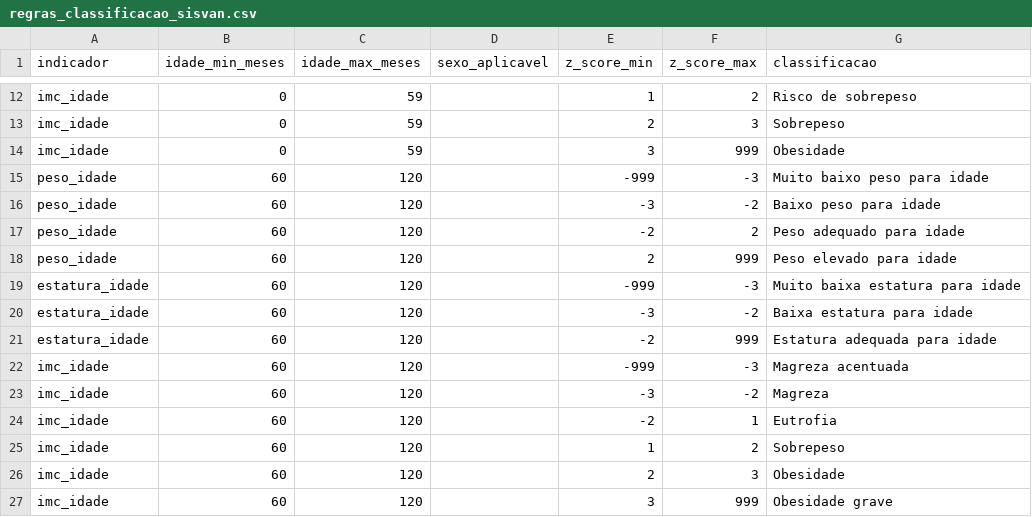
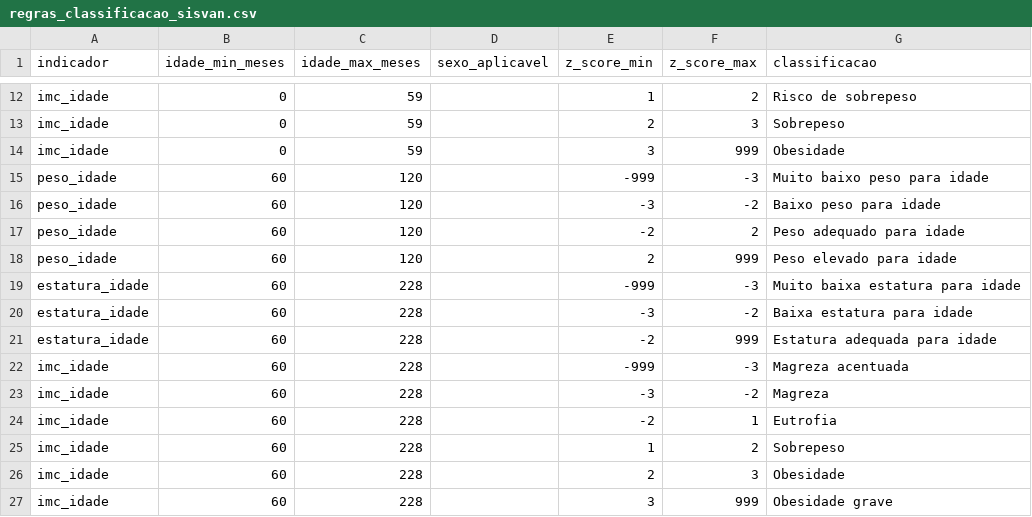
Before and after one commit to pbandierapaiva/antropomorph, a CSV file: data/sisvan_tables/regras_classificacao_sisvan.csv, drawn as a sheet; only a part is shown, gaps mark what is left out.

Commit message:
feat: Atualiza regras de classificação para faixa etária de 60 a 228 meses

```diff
--- a/data/sisvan_tables/regras_classificacao_sisvan.csv
+++ b/data/sisvan_tables/regras_classificacao_sisvan.csv
@@ -18,10 +18,10 @@ peso_idade,60,120,,-2,2,Peso adequado para idade
 peso_idade,60,120,,2,999,Peso elevado para idade
-estatura_idade,60,120,,-999,-3,Muito baixa estatura para idade
-estatura_idade,60,120,,-3,-2,Baixa estatura para idade
-estatura_idade,60,120,,-2,999,Estatura adequada para idade
-imc_idade,60,120,,-999,-3,Magreza acentuada
-imc_idade,60,120,,-3,-2,Magreza
-imc_idade,60,120,,-2,1,Eutrofia
-imc_idade,60,120,,1,2,Sobrepeso
-imc_idade,60,120,,2,3,Obesidade
-imc_idade,60,120,,3,999,Obesidade grave
+estatura_idade,60,228,,-999,-3,Muito baixa estatura para idade
+estatura_idade,60,228,,-3,-2,Baixa estatura para idade
+estatura_idade,60,228,,-2,999,Estatura adequada para idade
+imc_idade,60,228,,-999,-3,Magreza acentuada
+imc_idade,60,228,,-3,-2,Magreza
+imc_idade,60,228,,-2,1,Eutrofia
+imc_idade,60,228,,1,2,Sobrepeso
+imc_idade,60,228,,2,3,Obesidade
+imc_idade,60,228,,3,999,Obesidade grave
```
